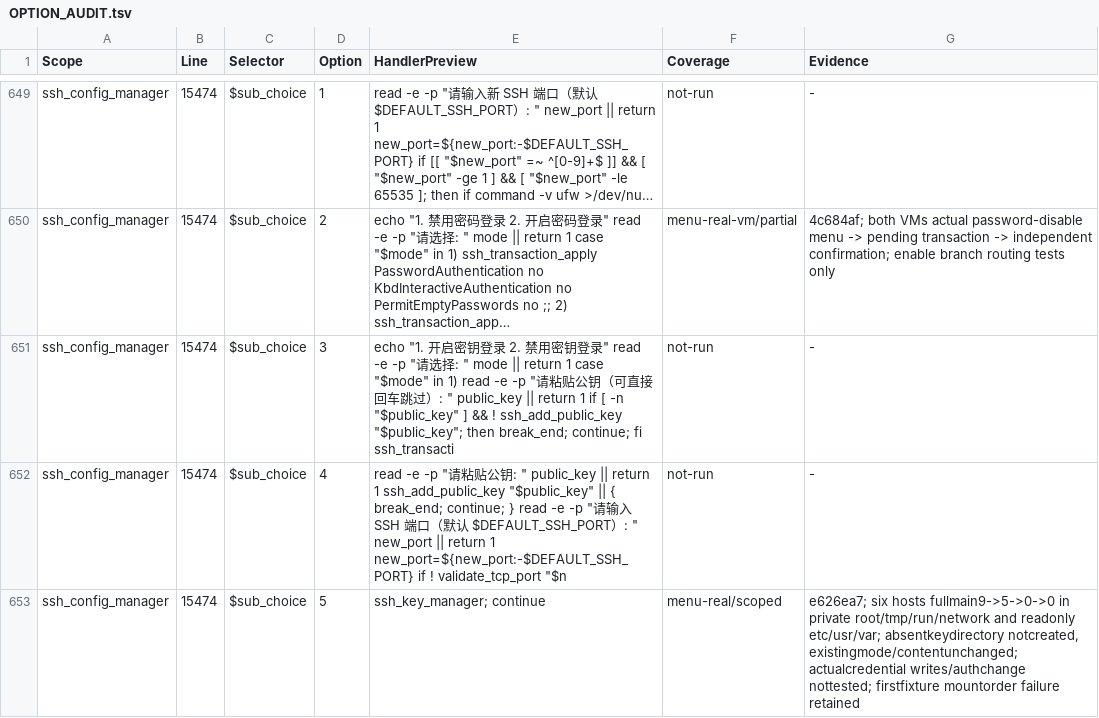
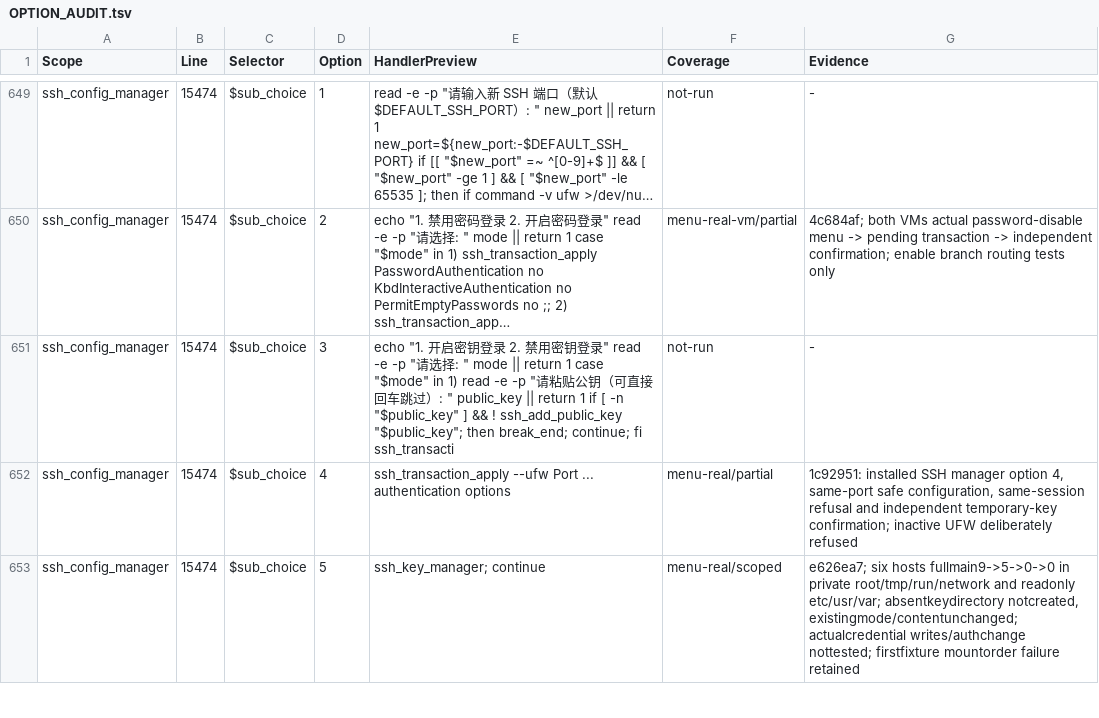
Before and after one commit to daimon3332/linux-tools-daimon, a TSV file: OPTION_AUDIT.tsv, drawn as a sheet; only a part is shown, gaps mark what is left out; long unchanged cells end in …; the diff covers the shown part only; the diff names each change by its address in the sheet, - before the commit and + after, or states it on an @@ line.

```diff
--- a/OPTION_AUDIT.tsv
+++ b/OPTION_AUDIT.tsv
-E652 (HandlerPreview): read -e -p "请粘贴公钥: " public_key || return 1 ssh_add_public_key "$public_key" || { break_end; continue; } read -e -p "请输入 SSH 端口（默认 $DEFAULT_SSH_PORT）: " new_port || return 1 new_port=${new_port:-$DEFAULT_SSH_PORT} if ! validate_tcp_port "$n
+E652 (HandlerPreview): ssh_transaction_apply --ufw Port ... authentication options
-F652 (Coverage): not-run
+F652 (Coverage): menu-real/partial
-G652 (Evidence): -
+G652 (Evidence): 1c92951: installed SSH manager option 4, same-port safe configuration, same-session refusal and independent temporary-key confirmation; inactive UFW deliberately refused
```
Also changed, not shown: 6 edited cells elsewhere in this file, 3 other files.
